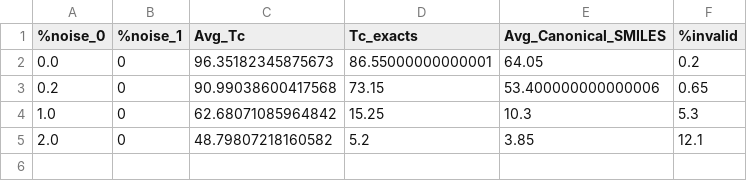
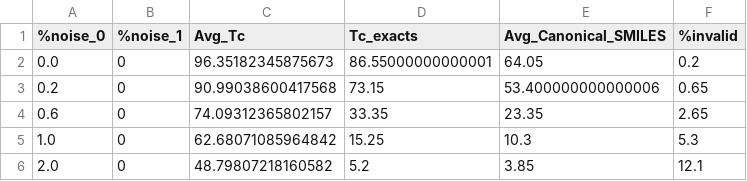
Before and after one commit to DavidDiestreR/MolForge_Testing, a CSV file: data/analysis_output/MolForge_MF_Analysis_2000_ECFP4/error_soroll.csv, drawn as a sheet; the diff names each change by its address in the sheet, - before the commit and + after, or states it on an @@ line.

Commit message:
MF_MF soroll 0 falta 4%

```diff
--- a/data/analysis_output/MolForge_MF_Analysis_2000_ECFP4/error_soroll.csv
+++ b/data/analysis_output/MolForge_MF_Analysis_2000_ECFP4/error_soroll.csv
+row 4: 0.6 | 0 | 74.09312365802157 | 33.35 | 23.35 | 2.65
```
Also changed, not shown: 8 other files.
